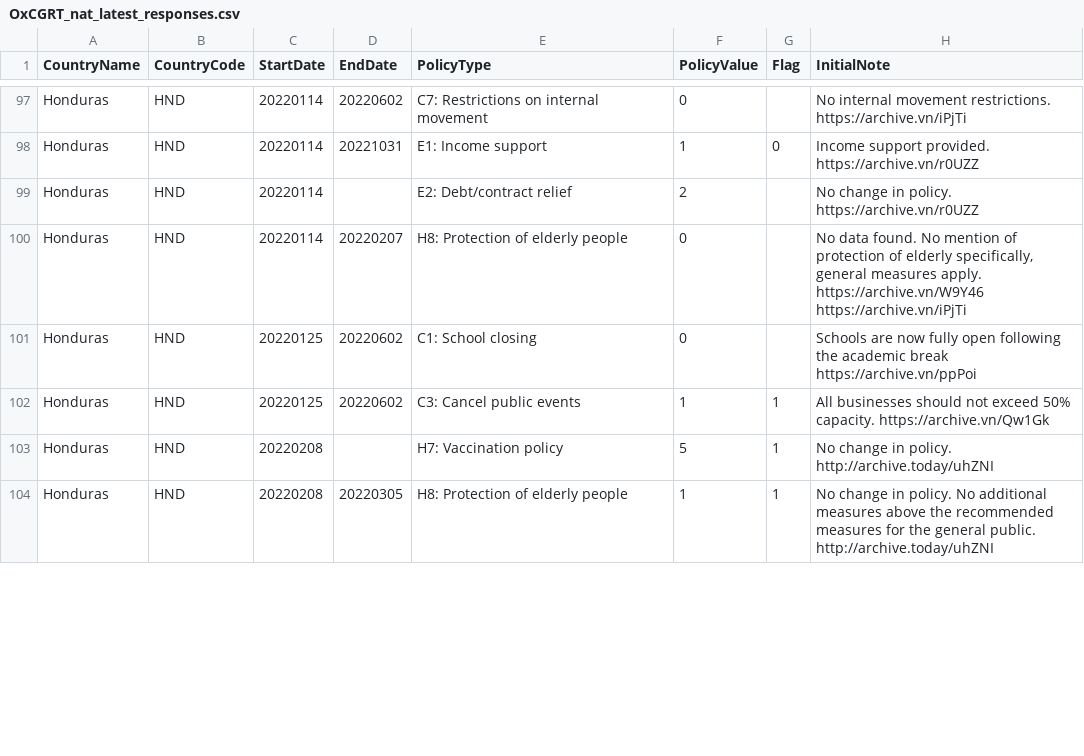
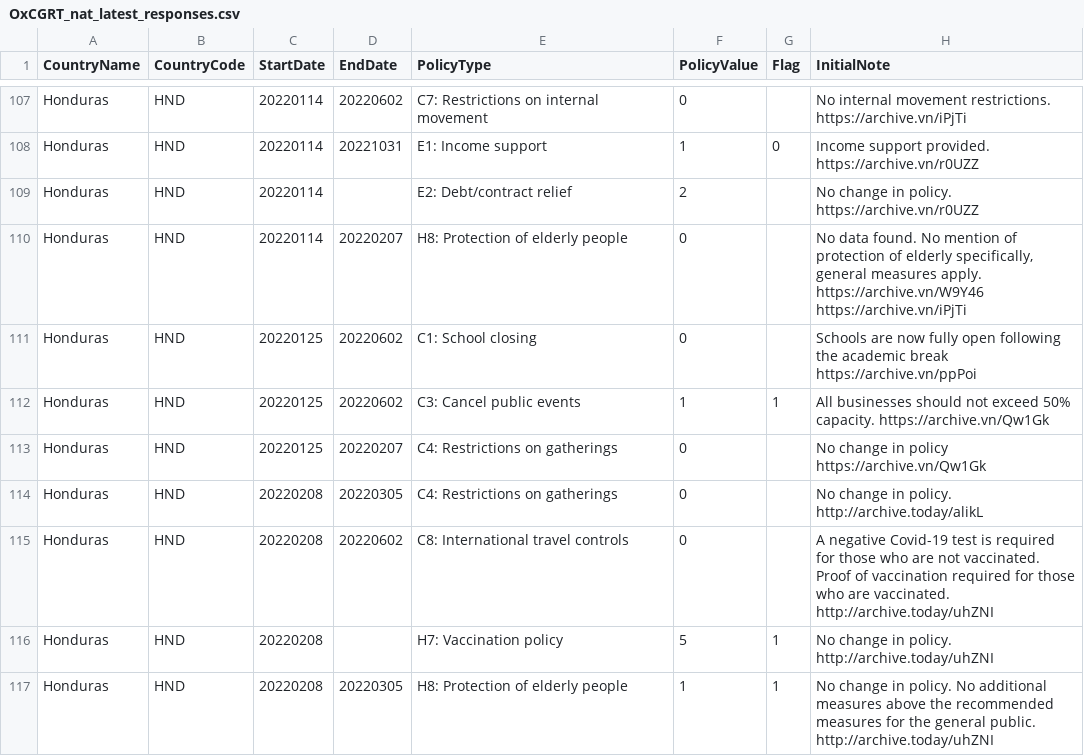
Before and after one commit to QiuXiangyu-Ben/covid-policy-tracker, a CSV file: data/OxCGRT_nat_latest_responses.csv, drawn as a sheet; only a part is shown, gaps mark what is left out; the diff covers the shown part only; the diff names each change by its address in the sheet, - before the commit and + after, or states it on an @@ line.

```diff
--- a/data/OxCGRT_nat_latest_responses.csv
+++ b/data/OxCGRT_nat_latest_responses.csv
+row 113: Honduras | HND | 20220125 | 20220207 | C4: Restrictions on gatherings | 0 |  | No change in policy https://archive.vn/Qw1Gk
+row 114: Honduras | HND | 20220208 | 20220305 | C4: Restrictions on gatherings | 0 |  | No change in policy. http://archive.today/alikL
+row 115: Honduras | HND | 20220208 | 20220602 | C8: International travel controls | 0 |  | A negative Covid-19 test is required for those who are not vaccinated. Proof of vaccination required for those who are vaccinated. http://archive.today/uhZNI
```
Also changed, not shown: 12 added rows and 16 edited cells elsewhere in this file, data/China/OxCGRT_CHN_differentiated_withnotes_2023.csv, 2 other files.
